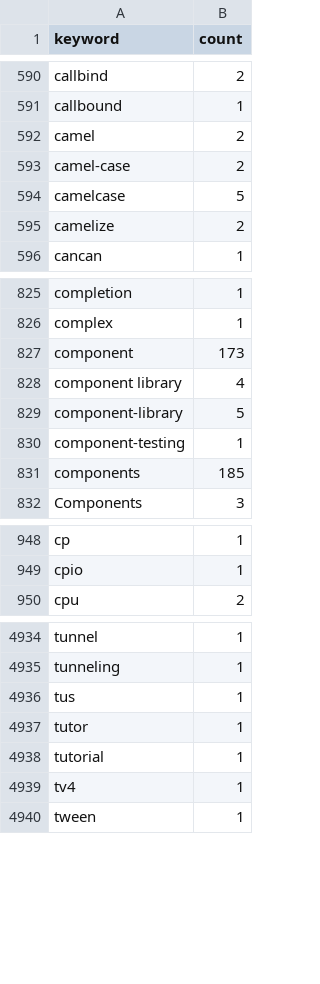
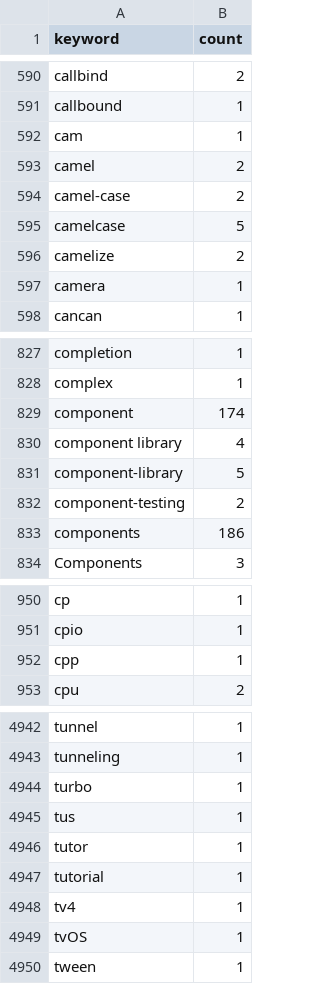
Before and after one commit to streetsidesoftware/cspell-dicts, a CSV file: dictionaries/npm/src/npm/.npm-keywords.csv, drawn as a sheet; only a part is shown, gaps mark what is left out; the diff covers the shown part only.

```diff
--- a/dictionaries/npm/src/npm/.npm-keywords.csv
+++ b/dictionaries/npm/src/npm/.npm-keywords.csv
@@ -591,2 +591,3 @@ callbind,2
 callbound,1
+cam,1
 camel,2
@@ -595,2 +596,3 @@ camelcase,5
 camelize,2
+camera,1
 cancan,1
@@ -826,7 +828,7 @@ completion,1
 complex,1
-component,173
+component,174
 component library,4
 component-library,5
-component-testing,1
-components,185
+component-testing,2
+components,186
 Components,3
@@ -949,2 +951,3 @@ cp,1
 cpio,1
+cpp,1
 cpu,2
@@ -4935,2 +4943,3 @@ tunnel,1
 tunneling,1
+turbo,1
 tus,1
@@ -4939,2 +4948,3 @@ tutorial,1
 tv4,1
+tvOS,1
 tween,1
```
Also changed, not shown: 8 added rows and 31 edited cells elsewhere in this file, dictionaries/npm/src/npm/.npm-package-ref-counts.csv, 3 other files.
